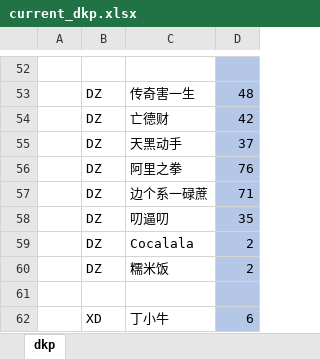
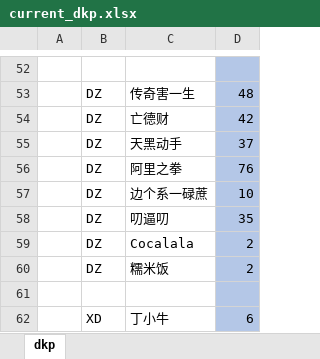
Before and after one commit to alzq/wow_dkp, an Excel workbook: 2019_dkp/current_dkp.xlsx, sheet dkp, drawn as a sheet; only a part is shown, gaps mark what is left out; values as stored, in another font and other column widths than the file's, no borders; the diff names each change by its address in the sheet, - before the commit and + after, or states it on an @@ line.

```diff
--- a/2019_dkp/current_dkp.xlsx (sheet dkp)
+++ b/2019_dkp/current_dkp.xlsx (sheet dkp)
-D57: 71
+D57: 10
```
Also changed, not shown: 2019_dkp/2020_01_14_dkp.xlsx.
